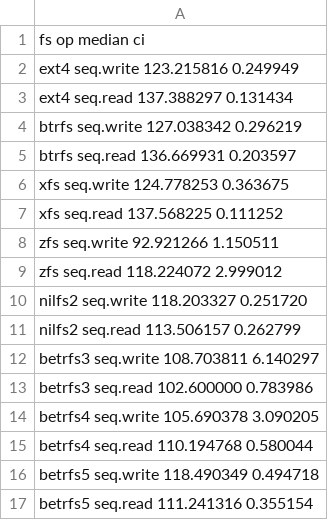
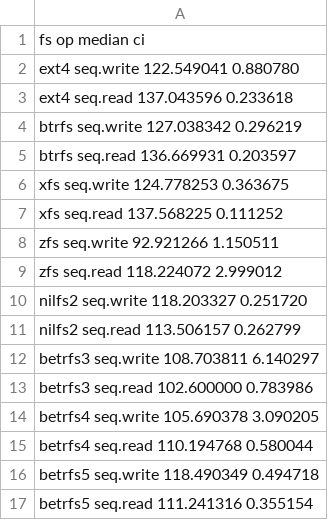
Before and after one commit to zhanyang/dissertation, a CSV file: data/seq_io.csv, drawn as a sheet.

```diff
--- a/data/seq_io.csv
+++ b/data/seq_io.csv
@@ -1,4 +1,4 @@
 fs op median ci
-ext4 seq.write    123.215816 0.249949
-ext4 seq.read     137.388297 0.131434
+ext4 seq.write    122.549041 0.880780
+ext4 seq.read     137.043596 0.233618
 btrfs seq.write   127.038342 0.296219
```
Also changed, not shown: data/rand_io.csv, data/raw/rw_io.csv.
